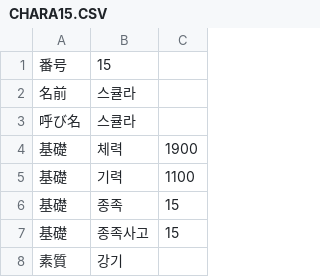
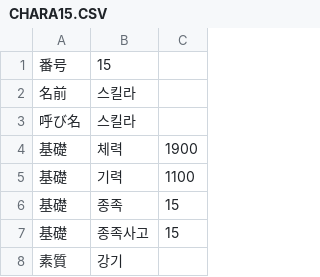
Before and after one commit to ammonia1815/EraSQNK, a CSV file: CSV/CHARA15.CSV, drawn as a sheet; only a part is shown; the diff names each change by its address in the sheet, - before the commit and + after, or states it on an @@ line.

```diff
--- a/CSV/CHARA15.CSV
+++ b/CSV/CHARA15.CSV
-B2:B3: 스큘라
+B2:B3: 스킬라
```
Also changed, not shown: CSV/CHARA14.CSV, CSV/CHARA18.CSV, 32 other files.
